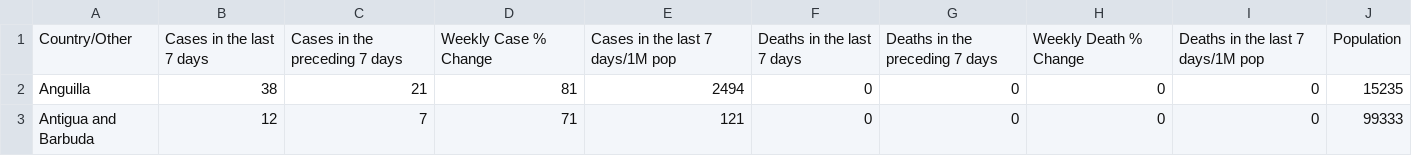
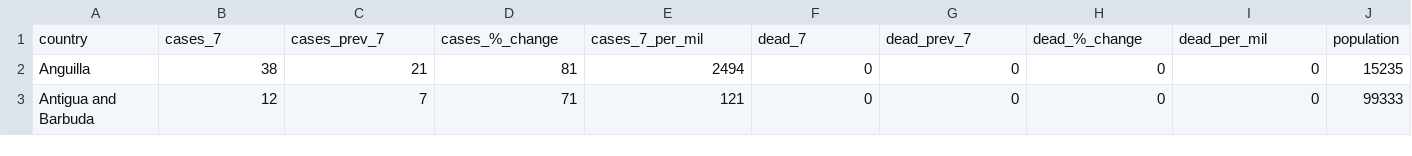
Before and after one commit to aantony-github/CP321, a CSV file: 321 Covid Data.csv, drawn as a sheet; only a part is shown; removed rows and columns are numbered as before the commit, all else as after; the diff names each change by its address in the sheet, - before the commit and + after, or states it on an @@ line.

Commit message:
Add files via upload

```diff
--- a/321 Covid Data.csv
+++ b/321 Covid Data.csv
-row 1: Country/Other | Cases in the last 7 days | Cases in the preceding 7 days | Weekly Case % Change | Cases in the last 7 days/1M pop | Deaths in the last 7 days | Deaths in the preceding 7 days | Weekly Death % Change | Deaths in the last 7 days/1M pop | Population
+row 1: country | cases_7 | cases_prev_7 | cases_%_change | cases_7_per_mil | dead_7 | dead_prev_7 | dead_%_change | dead_per_mil | population
```
